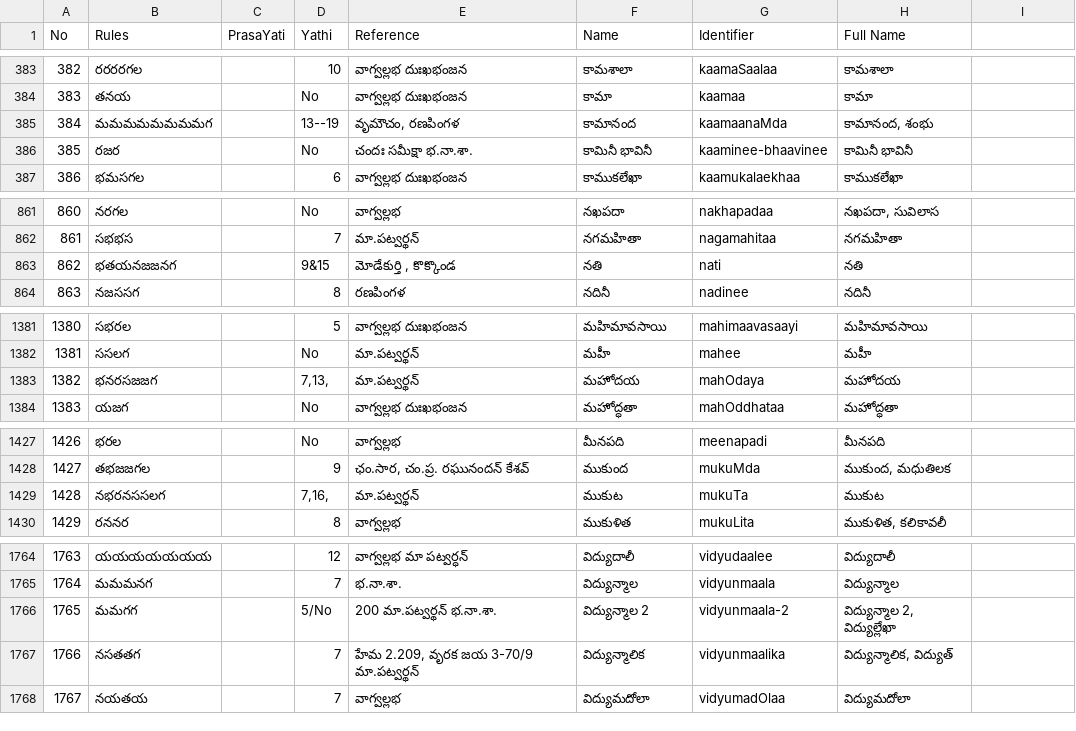
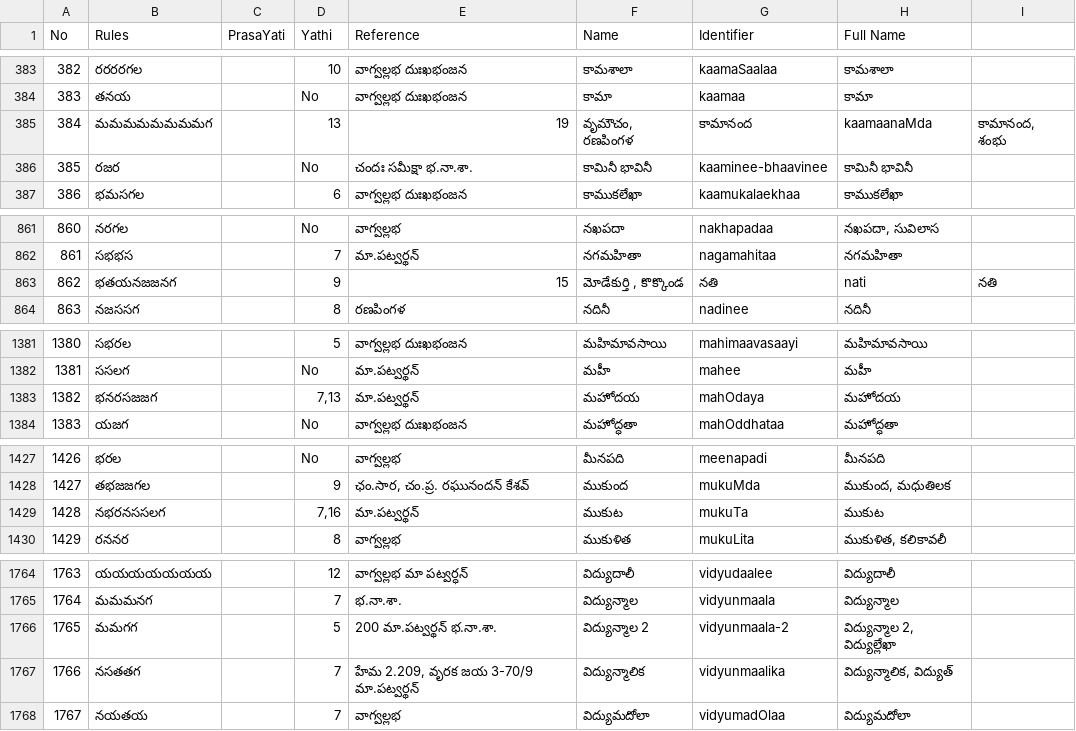
Before and after one commit to miriyald/Chandam, a CSV file: Chandam.Config/Rules/topella.csv, drawn as a sheet; only a part is shown, gaps mark what is left out; the diff covers the shown part only.

Commit message:
Onboard Rules Signed-off-by: Dileep Miriyala <m.dileep@gmail.com>

```diff
--- a/Chandam.Config/Rules/topella.csv
+++ b/Chandam.Config/Rules/topella.csv
@@ -385 +385 @@
-384,మమమమమమమమగ,,13--19,"వృమౌచం, రణపింగళ",కామానంద,kaamaanaMda,"కామానంద, శంభు"
+384,మమమమమమమమగ,,13,19,"వృమౌచం, రణపింగళ",కామానంద,kaamaanaMda,"కామానంద, శంభు"
@@ -863 +863 @@
-862,భతయనజజనగ,,9&15,"మోడేకుర్తి , కొక్కొండ ",నతి,nati,నతి
+862,భతయనజజనగ,,9,15,"మోడేకుర్తి , కొక్కొండ ",నతి,nati,నతి
@@ -1383 +1383 @@
-1382,భనరసజజగ,,"7,13,",మా.పట్వర్థన్,మహోదయ,mahOdaya,మహోదయ
+1382,భనరసజజగ,,"7,13",మా.పట్వర్థన్,మహోదయ,mahOdaya,మహోదయ ,
@@ -1429 +1429 @@
-1428,నభరనససలగ,,"7,16,",మా.పట్వర్థన్,ముకుట,mukuTa,ముకుట
+1428,నభరనససలగ,,"7,16",మా.పట్వర్థన్,ముకుట,mukuTa,ముకుట ,
@@ -1766 +1766 @@
-1765,మమగగ,,5/No,200  మా.పట్వర్థన్ భ.నా.శా.,విద్యున్మాల 2,vidyunmaala-2,"విద్యున్మాల 2, విద్యుల్లేఖా"
+1765,మమగగ,,5,200  మా.పట్వర్థన్ భ.నా.శా.,విద్యున్మాల 2,vidyunmaala-2,"విద్యున్మాల 2, విద్యుల్లేఖా",
```
Also changed, not shown: 1 edited cell elsewhere in this file, 10 other files.
